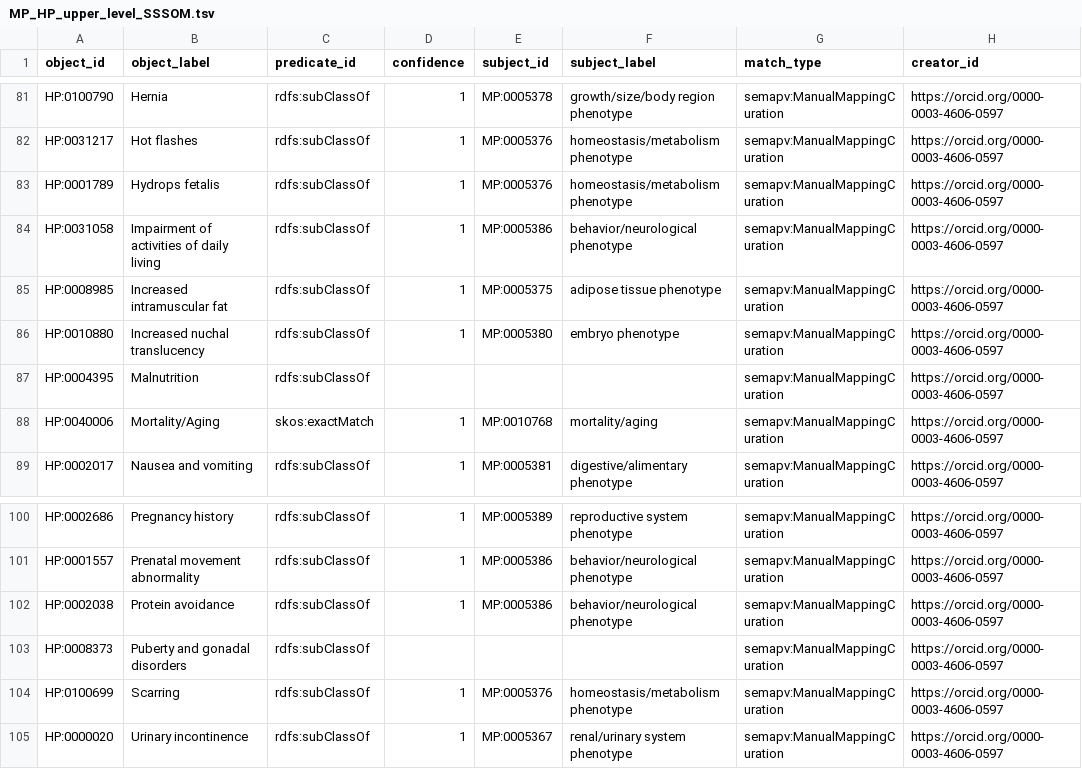
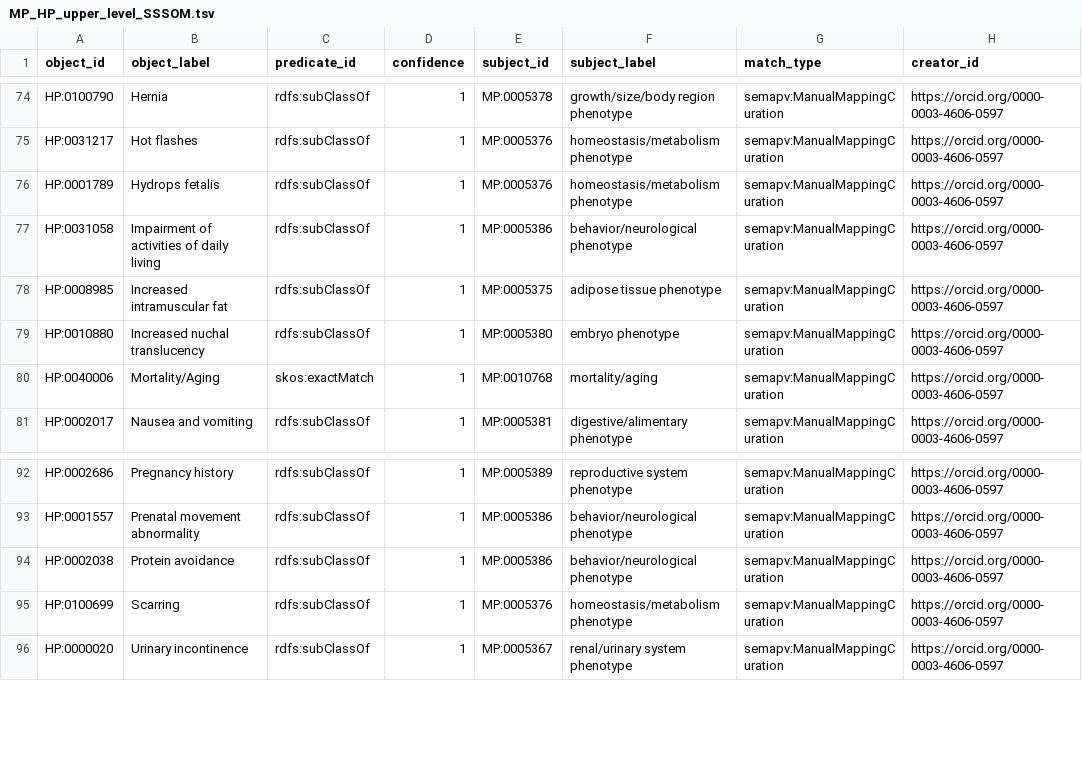
Before and after one commit to mgijax/mammalian-phenotype-ontology, a TSV file: mappings/MP_HP_upper_level_SSSOM.tsv, drawn as a sheet; only a part is shown, gaps mark what is left out; the diff covers the shown part only.

Commit message:
update to MP HP header mapping
Update to MP_HP_upper_level SSSOM file
removed unmapped terms

```diff
--- a/mappings/MP_HP_upper_level_SSSOM.tsv
+++ b/mappings/MP_HP_upper_level_SSSOM.tsv
@@ -86,3 +79,2 @@ HP:0008985	Increased intramuscular fat	rdfs:subClassOf	1	MP:0005375	adipose tiss
 HP:0010880	Increased nuchal translucency	rdfs:subClassOf	1	MP:0005380	embryo phenotype	semapv:ManualMappingCuration	https://orcid.org/0000-0003-4606-0597
-HP:0004395	Malnutrition	rdfs:subClassOf				semapv:ManualMappingCuration	https://orcid.org/0000-0003-4606-0597
 HP:0040006	Mortality/Aging	skos:exactMatch	1	MP:0010768	mortality/aging	semapv:ManualMappingCuration	https://orcid.org/0000-0003-4606-0597
@@ -102,3 +94,2 @@ HP:0001557	Prenatal movement abnormality	rdfs:subClassOf	1	MP:0005386	behavior/n
 HP:0002038	Protein avoidance	rdfs:subClassOf	1	MP:0005386	behavior/neurological phenotype	semapv:ManualMappingCuration	https://orcid.org/0000-0003-4606-0597
-HP:0008373	Puberty and gonadal disorders	rdfs:subClassOf				semapv:ManualMappingCuration	https://orcid.org/0000-0003-4606-0597
 HP:0100699	Scarring	rdfs:subClassOf	1	MP:0005376	homeostasis/metabolism phenotype	semapv:ManualMappingCuration	https://orcid.org/0000-0003-4606-0597
```
Also changed, not shown: 9 removed rows elsewhere in this file.
